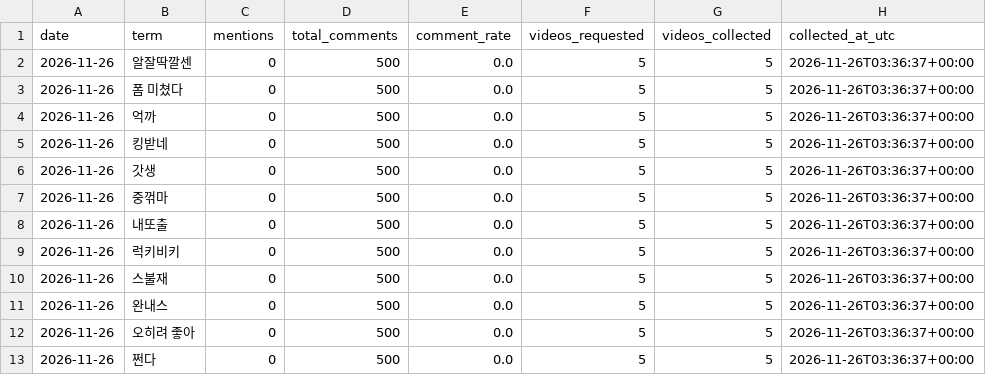
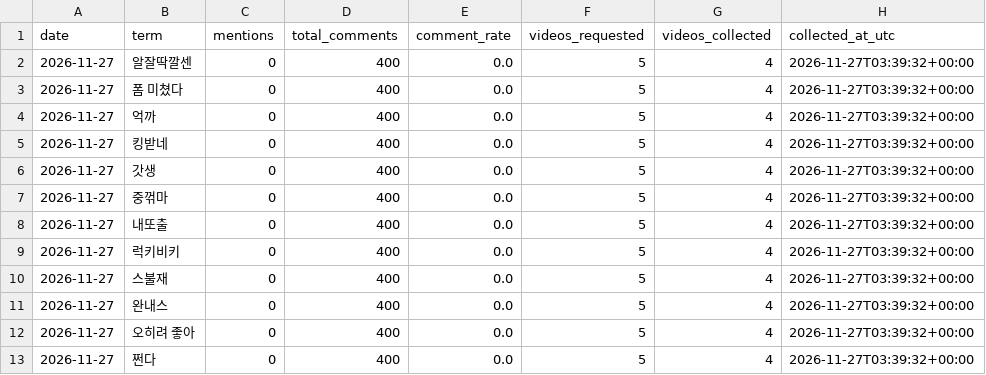
Before and after one commit to sgnk1324/trendtier, a CSV file: data/comment_metrics.csv, drawn as a sheet; only a part is shown; the diff names each change by its address in the sheet, - before the commit and + after, or states it on an @@ line.

```diff
--- a/data/comment_metrics.csv
+++ b/data/comment_metrics.csv
-A2:A13 (date): 2026-11-26
+A2:A13 (date): 2026-11-27
-D2:D13 (total_comments): 500
+D2:D13 (total_comments): 400
-G2:G13 (videos_collected): 5
+G2:G13 (videos_collected): 4
-H2:H13 (collected_at_utc): 2026-11-26T03:36:37+00:00
+H2:H13 (collected_at_utc): 2026-11-27T03:39:32+00:00
```
Also changed, not shown: data/comment_history.csv.
